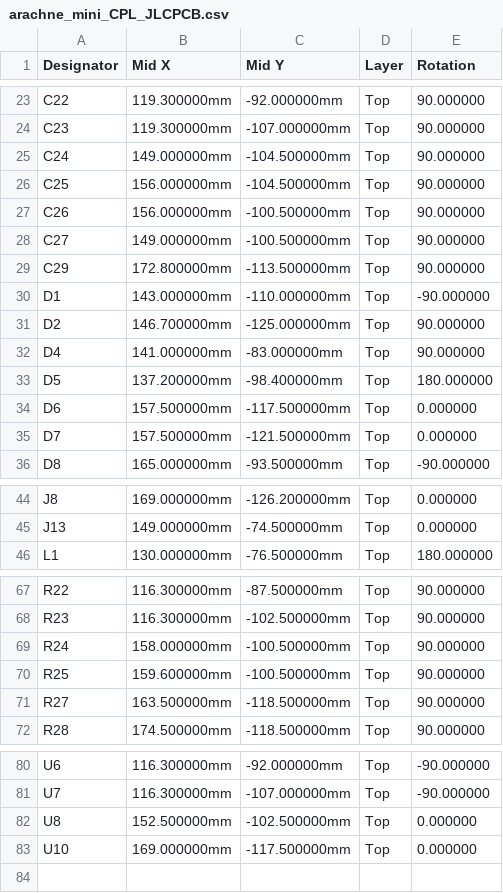
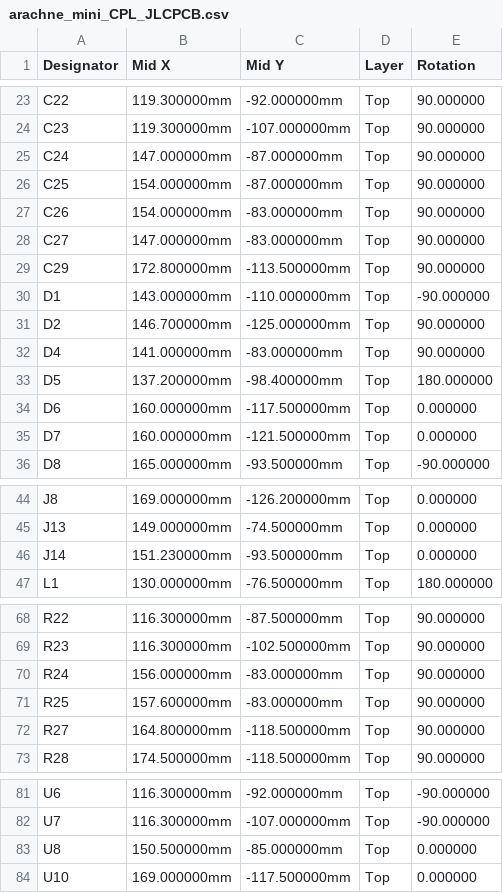
Before and after one commit to ErwanVercruysse/arachne-18, a CSV file: cad/brain_mini/fab/arachne_mini_CPL_JLCPCB.csv, drawn as a sheet; only a part is shown, gaps mark what is left out.

```diff
--- a/cad/brain_mini/fab/arachne_mini_CPL_JLCPCB.csv
+++ b/cad/brain_mini/fab/arachne_mini_CPL_JLCPCB.csv
@@ -24,6 +24,6 @@ C22,119.300000mm,-92.000000mm,Top,90.000000
 C23,119.300000mm,-107.000000mm,Top,90.000000
-C24,149.000000mm,-104.500000mm,Top,90.000000
-C25,156.000000mm,-104.500000mm,Top,90.000000
-C26,156.000000mm,-100.500000mm,Top,90.000000
-C27,149.000000mm,-100.500000mm,Top,90.000000
+C24,147.000000mm,-87.000000mm,Top,90.000000
+C25,154.000000mm,-87.000000mm,Top,90.000000
+C26,154.000000mm,-83.000000mm,Top,90.000000
+C27,147.000000mm,-83.000000mm,Top,90.000000
 C29,172.800000mm,-113.500000mm,Top,90.000000
@@ -33,4 +33,4 @@ D4,141.000000mm,-83.000000mm,Top,90.000000
 D5,137.200000mm,-98.400000mm,Top,180.000000
-D6,157.500000mm,-117.500000mm,Top,0.000000
-D7,157.500000mm,-121.500000mm,Top,0.000000
+D6,160.000000mm,-117.500000mm,Top,0.000000
+D7,160.000000mm,-121.500000mm,Top,0.000000
 D8,165.000000mm,-93.500000mm,Top,-90.000000
@@ -45,2 +45,3 @@ J8,169.000000mm,-126.200000mm,Top,0.000000
 J13,149.000000mm,-74.500000mm,Top,0.000000
+J14,151.230000mm,-93.500000mm,Top,0.000000
 L1,130.000000mm,-76.500000mm,Top,180.000000
@@ -68,5 +69,5 @@ R22,116.300000mm,-87.500000mm,Top,90.000000
 R23,116.300000mm,-102.500000mm,Top,90.000000
-R24,158.000000mm,-100.500000mm,Top,90.000000
-R25,159.600000mm,-100.500000mm,Top,90.000000
-R27,163.500000mm,-118.500000mm,Top,90.000000
+R24,156.000000mm,-83.000000mm,Top,90.000000
+R25,157.600000mm,-83.000000mm,Top,90.000000
+R27,164.800000mm,-118.500000mm,Top,90.000000
 R28,174.500000mm,-118.500000mm,Top,90.000000
@@ -81,3 +82,3 @@ U6,116.300000mm,-92.000000mm,Top,-90.000000
 U7,116.300000mm,-107.000000mm,Top,-90.000000
-U8,152.500000mm,-102.500000mm,Top,0.000000
+U8,150.500000mm,-85.000000mm,Top,0.000000
 U10,169.000000mm,-117.500000mm,Top,0.000000
```
Also changed, not shown: cad/brain_mini/fab/arachne_mini_BOM_JLCPCB.csv, 29 other files.
